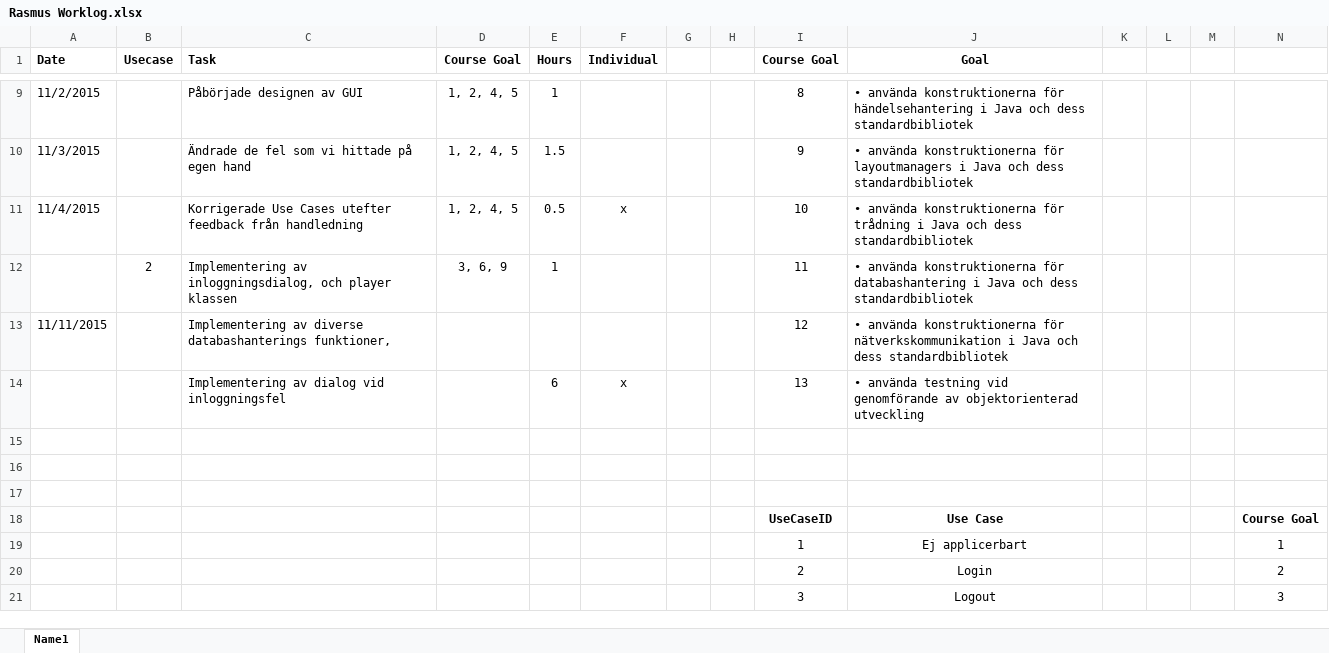
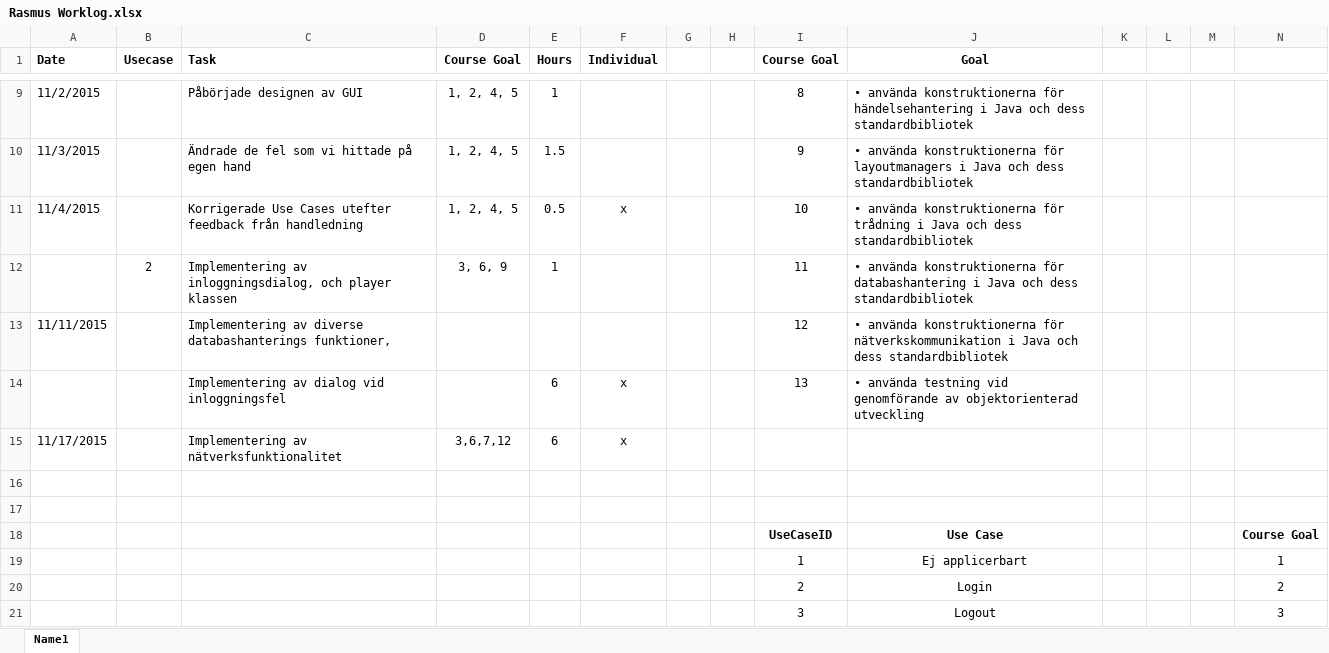
Before and after one commit to Tkocz/oomu15-project1, an Excel workbook: doc/worklogs/Rasmus Worklog.xlsx, sheet Name1, drawn as a sheet; only a part is shown, gaps mark what is left out; values as stored, in another font and other column widths than the file's, no borders; rows hold the shown columns only; the diff names each change by its address in the sheet, - before the commit and + after, or states it on an @@ line.

```diff
--- a/doc/worklogs/Rasmus Worklog.xlsx (sheet Name1)
+++ b/doc/worklogs/Rasmus Worklog.xlsx (sheet Name1)
-row 15: (empty)
+row 15: 11/17/2015 |  | Implementering av nätverksfunktionalitet | 3,6,7,12 | 6 | x
```
Also changed, not shown: 1 other file.
